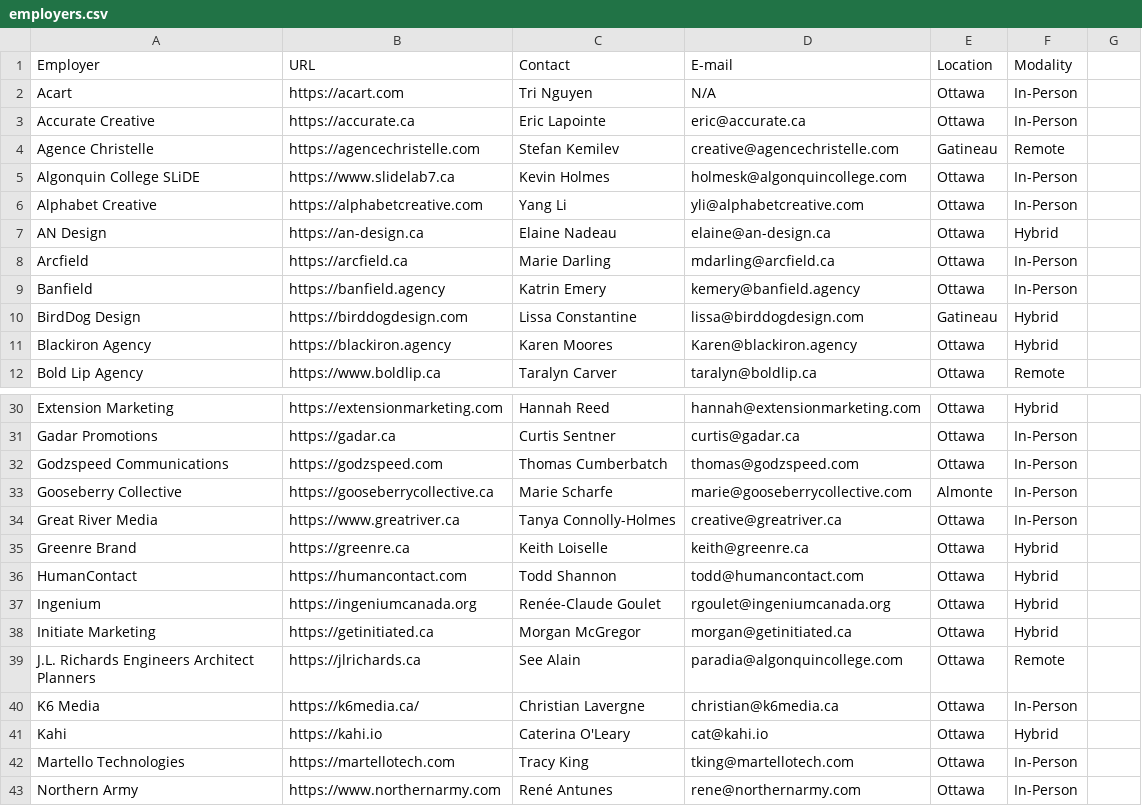
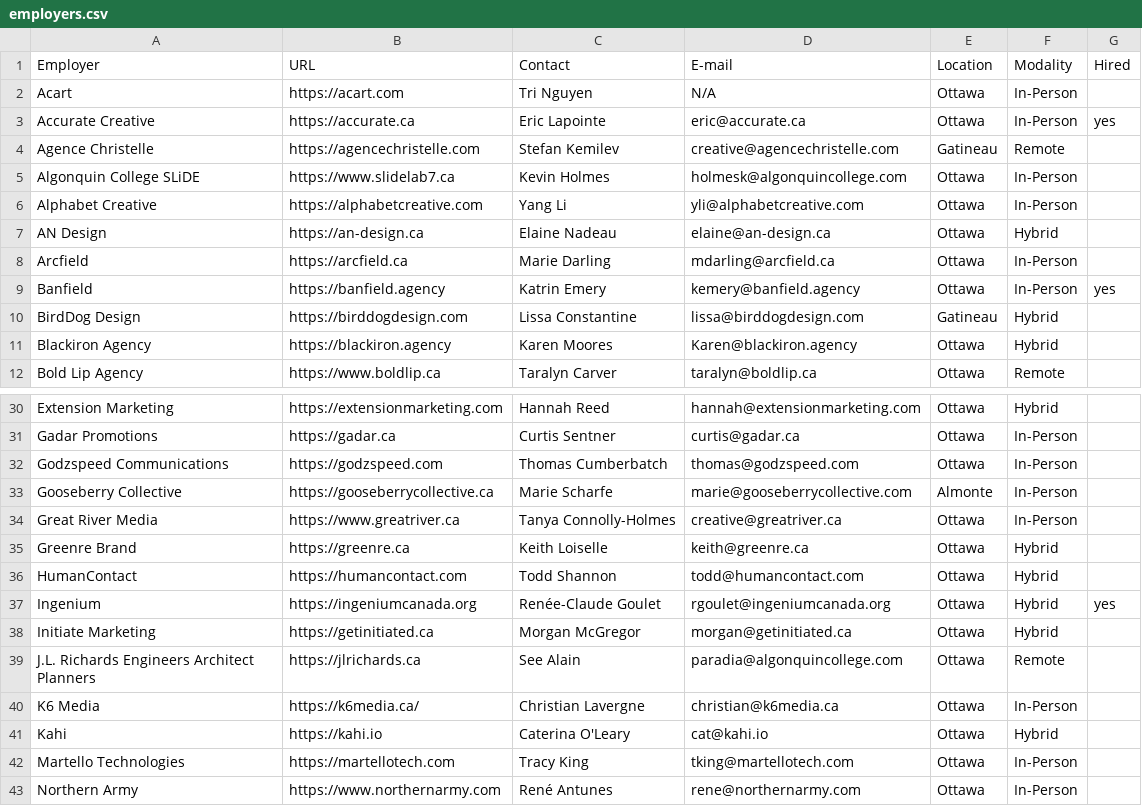
Before and after one commit to AlainParadis/wil, a CSV file: _data/employers.csv, drawn as a sheet; only a part is shown, gaps mark what is left out.

Commit message:
add function cross out booked employers for 2026

```diff
--- a/_data/employers.csv
+++ b/_data/employers.csv
@@ -1,4 +1,4 @@
-Employer,URL,Contact,E-mail,Location,Modality
+Employer,URL,Contact,E-mail,Location,Modality,Hired
 Acart,https://acart.com,Tri Nguyen,N/A,Ottawa,In-Person
-Accurate Creative,https://accurate.ca,Eric Lapointe,eric@accurate.ca,Ottawa,In-Person
+Accurate Creative,https://accurate.ca,Eric Lapointe,eric@accurate.ca,Ottawa,In-Person,yes
 Agence Christelle,https://agencechristelle.com,Stefan Kemilev,creative@agencechristelle.com,Gatineau,Remote
@@ -8,3 +8,3 @@ AN Design,https://an-design.ca,Elaine Nadeau,elaine@an-design.ca,Ottawa,Hybrid
 Arcfield,https://arcfield.ca,Marie Darling,mdarling@arcfield.ca,Ottawa,In-Person
-Banfield,https://banfield.agency,Katrin Emery,kemery@banfield.agency,Ottawa,In-Person
+Banfield,https://banfield.agency,Katrin Emery,kemery@banfield.agency,Ottawa,In-Person,yes
 BirdDog Design,https://birddogdesign.com,Lissa Constantine,lissa@birddogdesign.com,Gatineau,Hybrid
@@ -36,3 +36,3 @@ Greenre Brand,https://greenre.ca,Keith Loiselle,keith@greenre.ca,Ottawa,Hybrid
 HumanContact,https://humancontact.com,Todd Shannon,todd@humancontact.com,Ottawa,Hybrid
-Ingenium,https://ingeniumcanada.org,Renée-Claude Goulet,rgoulet@ingeniumcanada.org,Ottawa,Hybrid
+Ingenium,https://ingeniumcanada.org,Renée-Claude Goulet,rgoulet@ingeniumcanada.org,Ottawa,Hybrid,yes
 Initiate Marketing,https://getinitiated.ca,Morgan McGregor,morgan@getinitiated.ca,Ottawa,Hybrid
```
Also changed, not shown: 2 other files.
